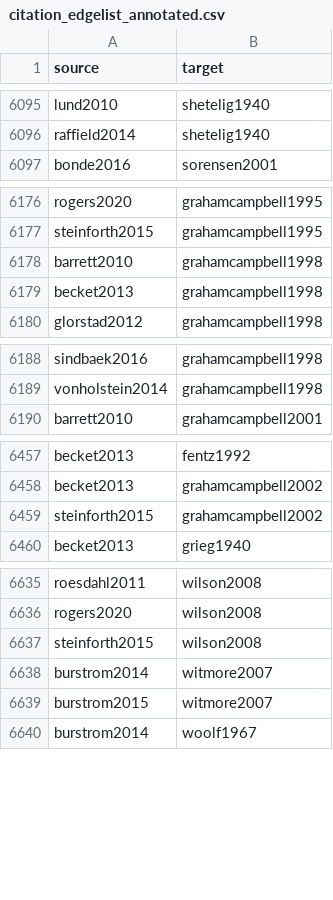
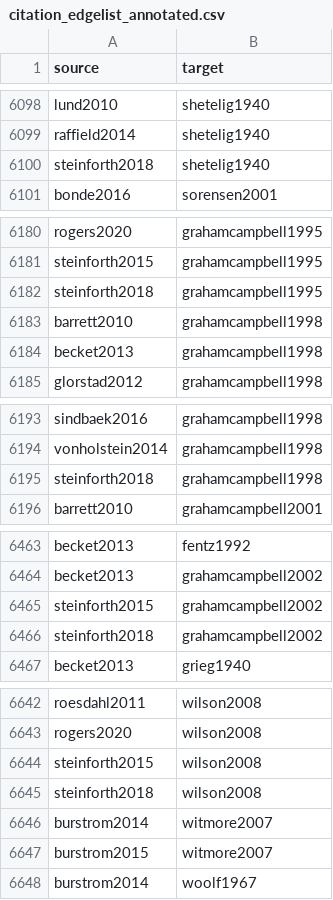
Before and after one commit to zackbatist/BibVik, a CSV file: data/citation_edgelist_annotated.csv, drawn as a sheet; only a part is shown, gaps mark what is left out; the diff covers the shown part only; the diff names each change by its address in the sheet, - before the commit and + after, or states it on an @@ line.

Commit message:
Fix 19 duplicate cited_by entries created by the steinforthnd/steinforth2018 merge; steinforth2018 now correctly shows 41 real outgoing edges (combined from both merged entries' independently resolved data). Systematic author+year collision check across the whole corpus complete - confirmed this was the only genuine undetected split pair among prolific authors.

```diff
--- a/data/citation_edgelist_annotated.csv
+++ b/data/citation_edgelist_annotated.csv
+row 6100: steinforth2018 | shetelig1940
+row 6182: steinforth2018 | grahamcampbell1995
+row 6195: steinforth2018 | grahamcampbell1998
+row 6466: steinforth2018 | grahamcampbell2002
+row 6645: steinforth2018 | wilson2008
```
Also changed, not shown: 17 added rows and 1 removed row elsewhere in this file, data/citation_edgelist.csv, 5 other files.
